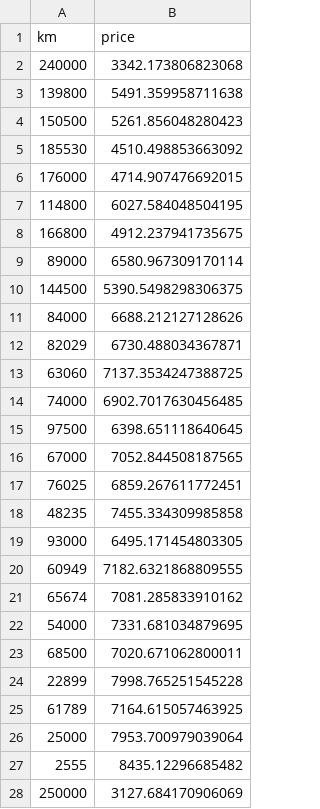
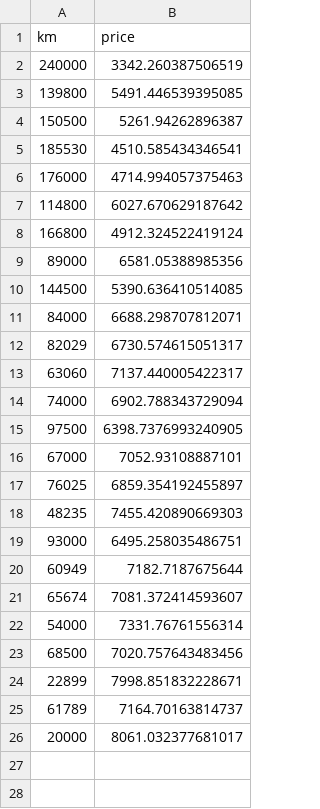
Before and after one commit to Oriblast/python-for-datascience, a CSV file: ft_RL/ls_estimation.csv, drawn as a sheet.

```diff
--- a/ft_RL/ls_estimation.csv
+++ b/ft_RL/ls_estimation.csv
@@ -1,28 +1,26 @@
 km,price
-240000,3342.173806823068
-139800,5491.359958711638
-150500,5261.856048280423
-185530,4510.498853663092
-176000,4714.907476692015
-114800,6027.584048504195
-166800,4912.237941735675
-89000,6580.967309170114
-144500,5390.5498298306375
-84000,6688.212127128626
-82029,6730.488034367871
-63060,7137.3534247388725
-74000,6902.7017630456485
-97500,6398.651118640645
-67000,7052.844508187565
-76025,6859.267611772451
-48235,7455.334309985858
-93000,6495.171454803305
-60949,7182.6321868809555
-65674,7081.285833910162
-54000,7331.681034879695
-68500,7020.671062800011
-22899,7998.765251545228
-61789,7164.615057463925
-25000,7953.700979039064
-2555,8435.12296685482
-250000,3127.684170906069
+240000,3342.260387506519
+139800,5491.446539395085
+150500,5261.94262896387
+185530,4510.585434346541
+176000,4714.994057375463
+114800,6027.670629187642
+166800,4912.324522419124
+89000,6581.05388985356
+144500,5390.636410514085
+84000,6688.298707812071
+82029,6730.574615051317
+63060,7137.440005422317
+74000,6902.788343729094
+97500,6398.7376993240905
+67000,7052.93108887101
+76025,6859.354192455897
+48235,7455.420890669303
+93000,6495.258035486751
+60949,7182.7187675644
+65674,7081.372414593607
+54000,7331.76761556314
+68500,7020.757643483456
+22899,7998.851832228671
+61789,7164.70163814737
+20000,8061.032377681017
```
Also changed, not shown: 11 other files.
